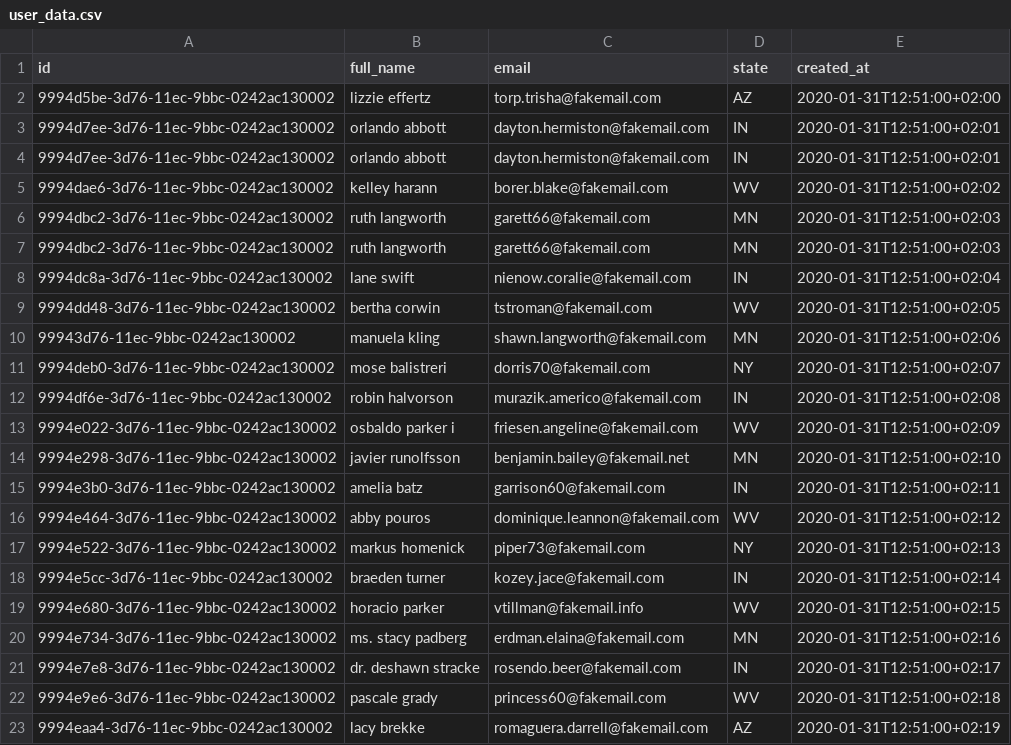
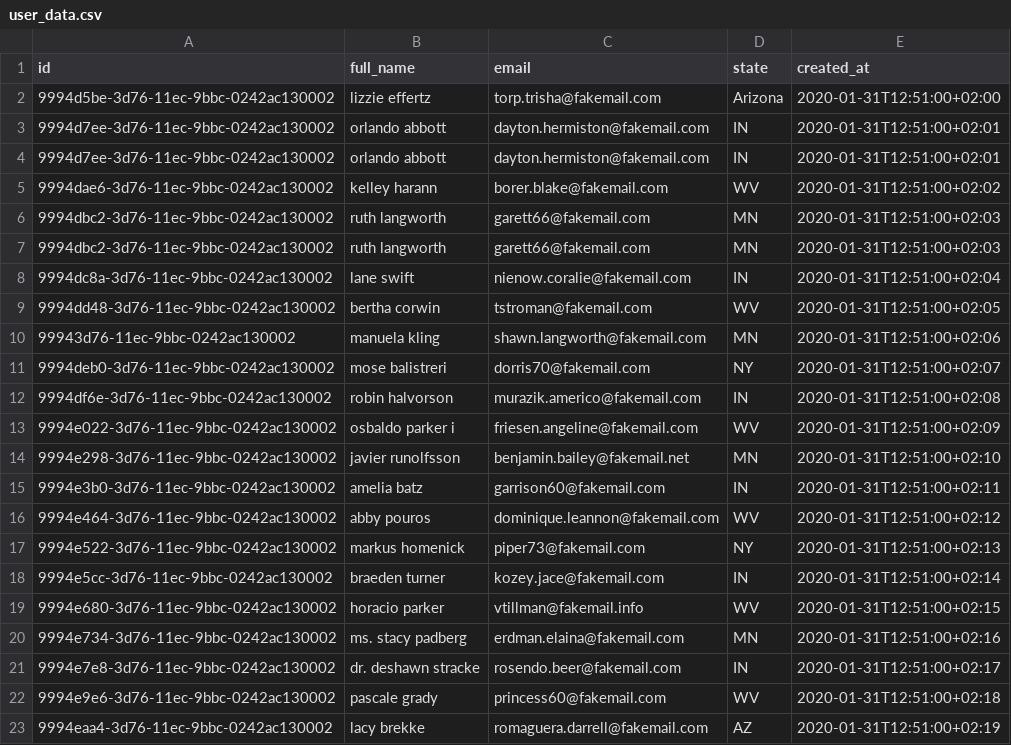
Before and after one commit to re-data/re-data, a CSV file: getting_started/toy_shop/data/user_data.csv, drawn as a sheet.

```diff
--- a/getting_started/toy_shop/data/user_data.csv
+++ b/getting_started/toy_shop/data/user_data.csv
@@ -1,3 +1,3 @@
 id,full_name,email,state,created_at
-9994d5be-3d76-11ec-9bbc-0242ac130002,lizzie effertz,torp.trisha@fakemail.com,AZ,2020-01-31T12:51:00+02:00
+9994d5be-3d76-11ec-9bbc-0242ac130002,lizzie effertz,torp.trisha@fakemail.com,Arizona,2020-01-31T12:51:00+02:00
 9994d7ee-3d76-11ec-9bbc-0242ac130002,orlando abbott,dayton.hermiston@fakemail.com,IN,2020-01-31T12:51:00+02:01
```
Also changed, not shown: 3 other files.
